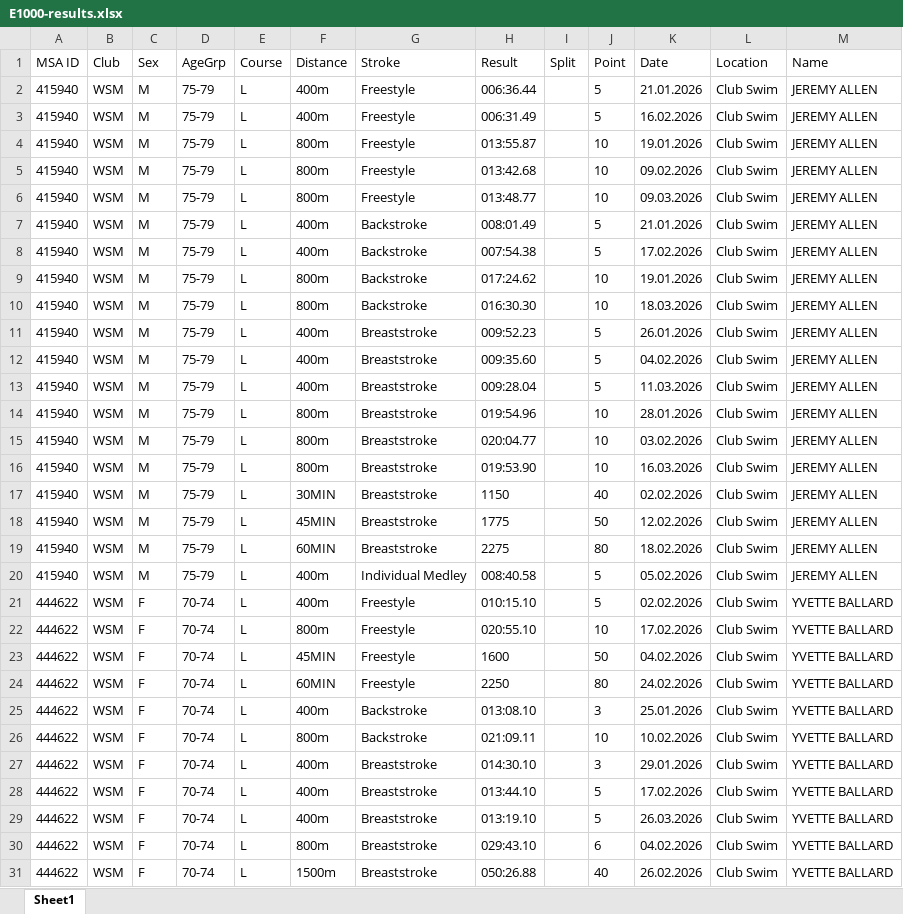
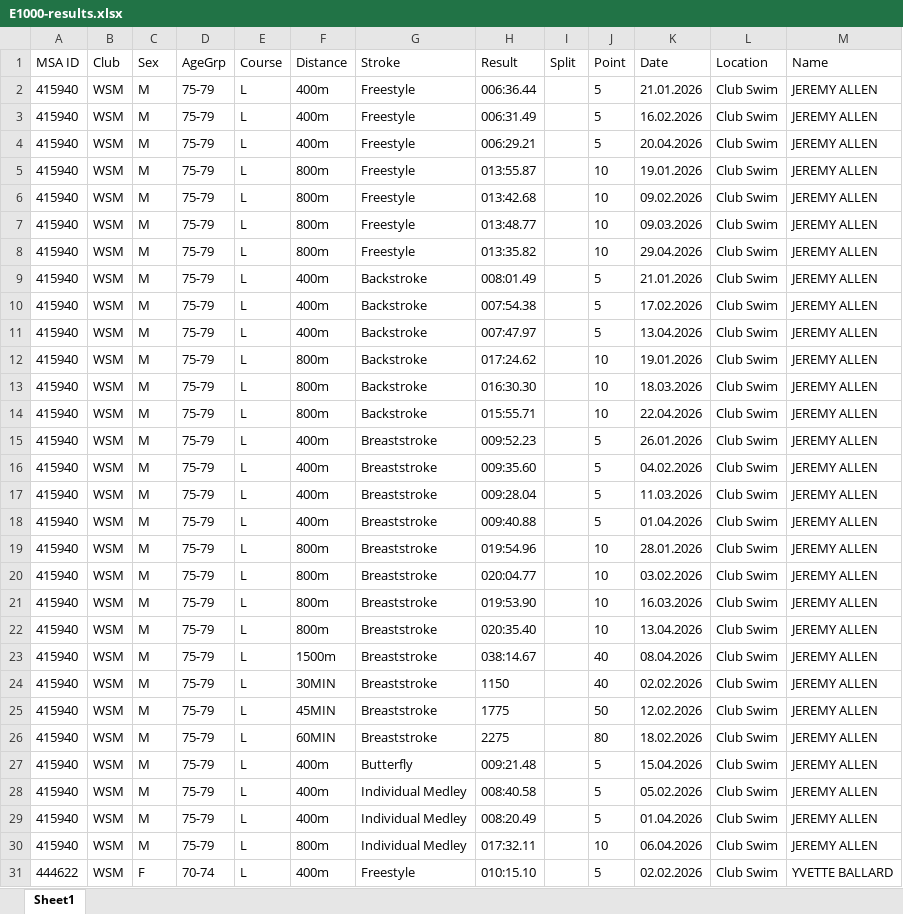
Before and after one commit to jemma-s/Swimmer-dashboard-endurance, an Excel workbook: files/E1000-results.xlsx, sheet Sheet1, drawn as a sheet; only a part is shown; the shorter side is filled out with more unchanged rows; values as stored, in another font and other column widths than the file's, no borders; the diff covers the shown part only; the diff names each change by its address in the sheet, - before the commit and + after, or states it on an @@ line.

```diff
--- a/files/E1000-results.xlsx (sheet Sheet1)
+++ b/files/E1000-results.xlsx (sheet Sheet1)
+row 4: 415940 | WSM | M | 75-79 | L | 400m | Freestyle | 006:29.21 |  | 5 | 20.04.2026 | Club Swim | JEREMY ALLEN
+row 8: 415940 | WSM | M | 75-79 | L | 800m | Freestyle | 013:35.82 |  | 10 | 29.04.2026 | Club Swim | JEREMY ALLEN
+row 11: 415940 | WSM | M | 75-79 | L | 400m | Backstroke | 007:47.97 |  | 5 | 13.04.2026 | Club Swim | JEREMY ALLEN
+row 14: 415940 | WSM | M | 75-79 | L | 800m | Backstroke | 015:55.71 |  | 10 | 22.04.2026 | Club Swim | JEREMY ALLEN
+row 18: 415940 | WSM | M | 75-79 | L | 400m | Breaststroke | 009:40.88 |  | 5 | 01.04.2026 | Club Swim | JEREMY ALLEN
+row 22: 415940 | WSM | M | 75-79 | L | 800m | Breaststroke | 020:35.40 |  | 10 | 13.04.2026 | Club Swim | JEREMY ALLEN
+row 23: 415940 | WSM | M | 75-79 | L | 1500m | Breaststroke | 038:14.67 |  | 40 | 08.04.2026 | Club Swim | JEREMY ALLEN
+row 27: 415940 | WSM | M | 75-79 | L | 400m | Butterfly | 009:21.48 |  | 5 | 15.04.2026 | Club Swim | JEREMY ALLEN
+row 29: 415940 | WSM | M | 75-79 | L | 400m | Individual Medley | 008:20.49 |  | 5 | 01.04.2026 | Club Swim | JEREMY ALLEN
+row 30: 415940 | WSM | M | 75-79 | L | 800m | Individual Medley | 017:32.11 |  | 10 | 06.04.2026 | Club Swim | JEREMY ALLEN
```
Also changed, not shown: 116 added rows and 2 edited cells elsewhere in this sheet, 47 other files.
